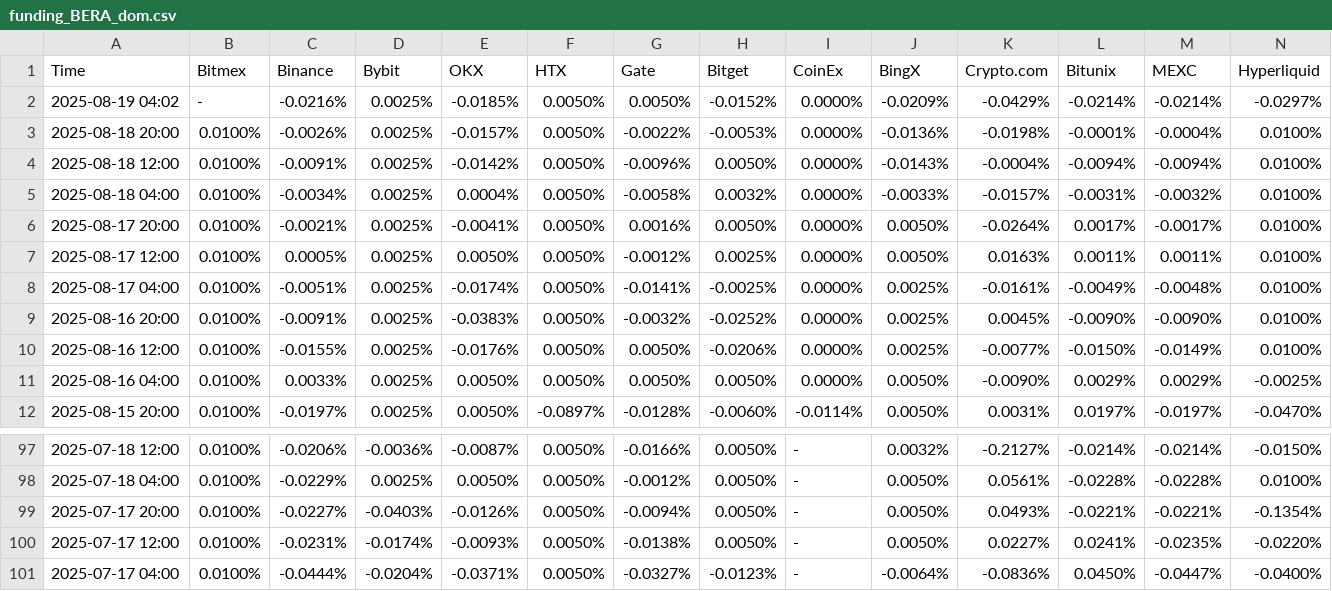
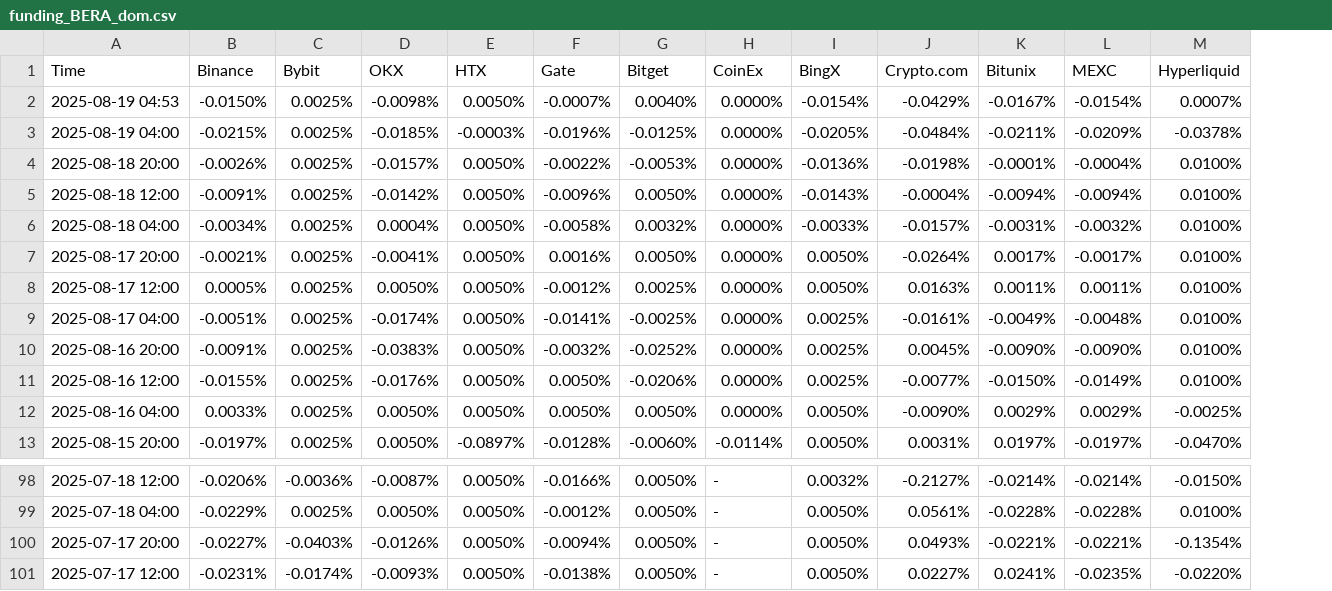
Before and after one commit to aerist123/funding-data, a CSV file: public/data/funding_BERA_dom.csv, drawn as a sheet; only a part is shown, gaps mark what is left out; removed rows and columns are numbered as before the commit, all else as after; rows hold the shown columns only; the diff names each change by its address in the sheet, - before the commit and + after, or states it on an @@ line.

```diff
--- a/public/data/funding_BERA_dom.csv
+++ b/public/data/funding_BERA_dom.csv
-column B (Bitmex), rows 3-12: all 0.0100%; rows 97-100: all 0.0100%
-row 2: 2025-08-19 04:02 | - | -0.0216% | 0.0025% | -0.0185% | 0.0050% | 0.0050% | -0.0152% | 0.0000% | -0.0209% | -0.0429% | -0.0214% | -0.0214% | -0.0297%
+row 2: 2025-08-19 04:53 | -0.0150% | 0.0025% | -0.0098% | 0.0050% | -0.0007% | 0.0040% | 0.0000% | -0.0154% | -0.0429% | -0.0167% | -0.0154% | 0.0007%
+row 3: 2025-08-19 04:00 | -0.0215% | 0.0025% | -0.0185% | -0.0003% | -0.0196% | -0.0125% | 0.0000% | -0.0205% | -0.0484% | -0.0211% | -0.0209% | -0.0378%
-row 101: 2025-07-17 04:00 | 0.0100% | -0.0444% | -0.0204% | -0.0371% | 0.0050% | -0.0327% | -0.0123% | - | -0.0064% | -0.0836% | 0.0450% | -0.0447% | -0.0400%
```
Also changed, not shown: public/data/arb_candidates_ETH.csv, public/data/arb_candidates_GAS.csv, 21 other files.
